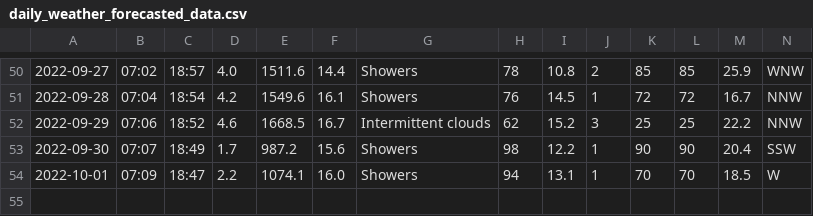
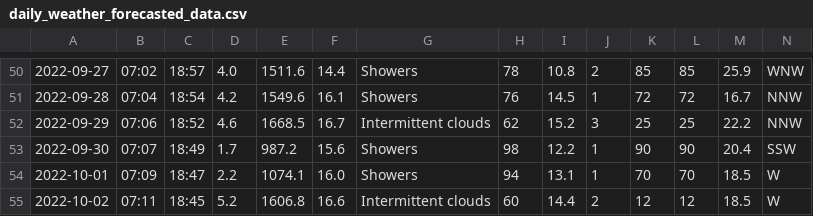
Before and after one commit to Mubeen31/solar-power-and-weather-data, a CSV file: daily_weather_forecasted_data.csv, drawn as a sheet; only a part is shown, gaps mark what is left out.

```diff
--- a/daily_weather_forecasted_data.csv
+++ b/daily_weather_forecasted_data.csv
@@ -54 +54,2 @@
 2022-10-01,07:09,18:47,2.2,1074.1,16.0,Showers,94,13.1,1,70,70,18.5,W
+2022-10-02,07:11,18:45,5.2,1606.8,16.6,Intermittent clouds,60,14.4,2,12,12,18.5,W
```
Also changed, not shown: hourly_weather_forecasted_data.csv.
